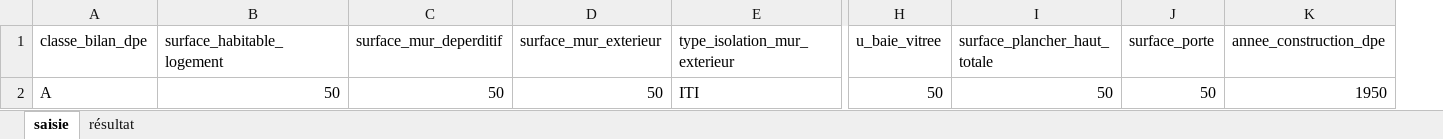
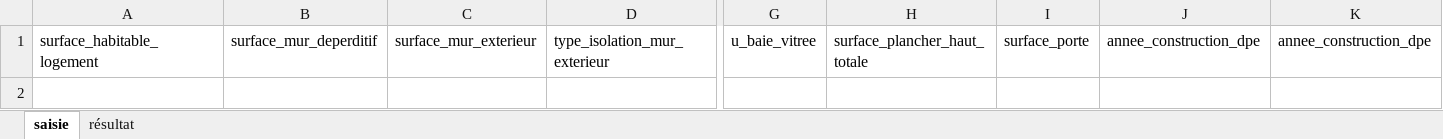
Before and after one commit to PixelHearth/DIGITAL_PROJECT3, an Excel workbook: src/essai2.xlsm, sheet saisie, drawn as a sheet; only a part is shown, gaps mark what is left out; values as stored, in another font and other column widths than the file's, no borders; charts and pictures not drawn; removed rows and columns are numbered as before the commit, all else as after; rows hold the shown columns only; the diff names each change by its address in the sheet, - before the commit and + after, or states it on an @@ line.

Commit message:
aucun changement

```diff
--- a/src/essai2.xlsm (sheet saisie)
+++ b/src/essai2.xlsm (sheet saisie)
-column A, row 1: classe_bilan_dpe
+column J, row 1: annee_construction_dpe
-row 2: A | 50 | 50 | 50 | ITI | 50 | 50 | 50 | 1950
```
Also changed, not shown: charts or pictures.
